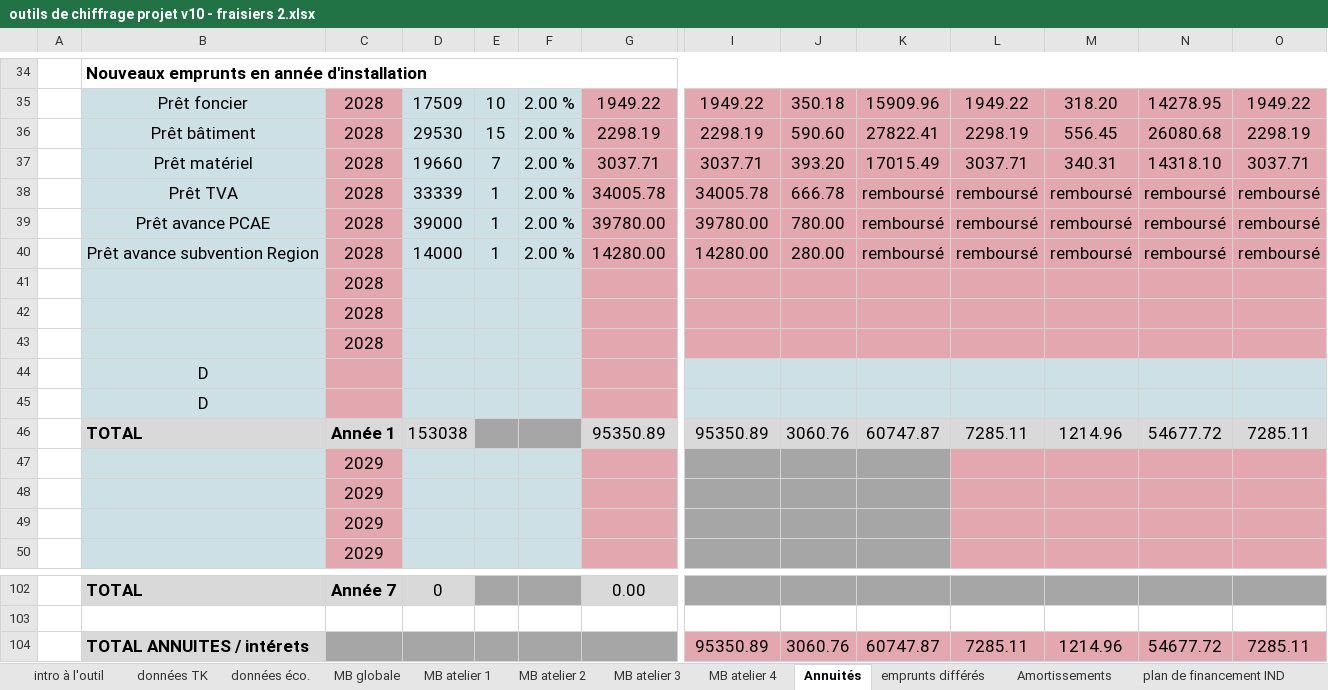
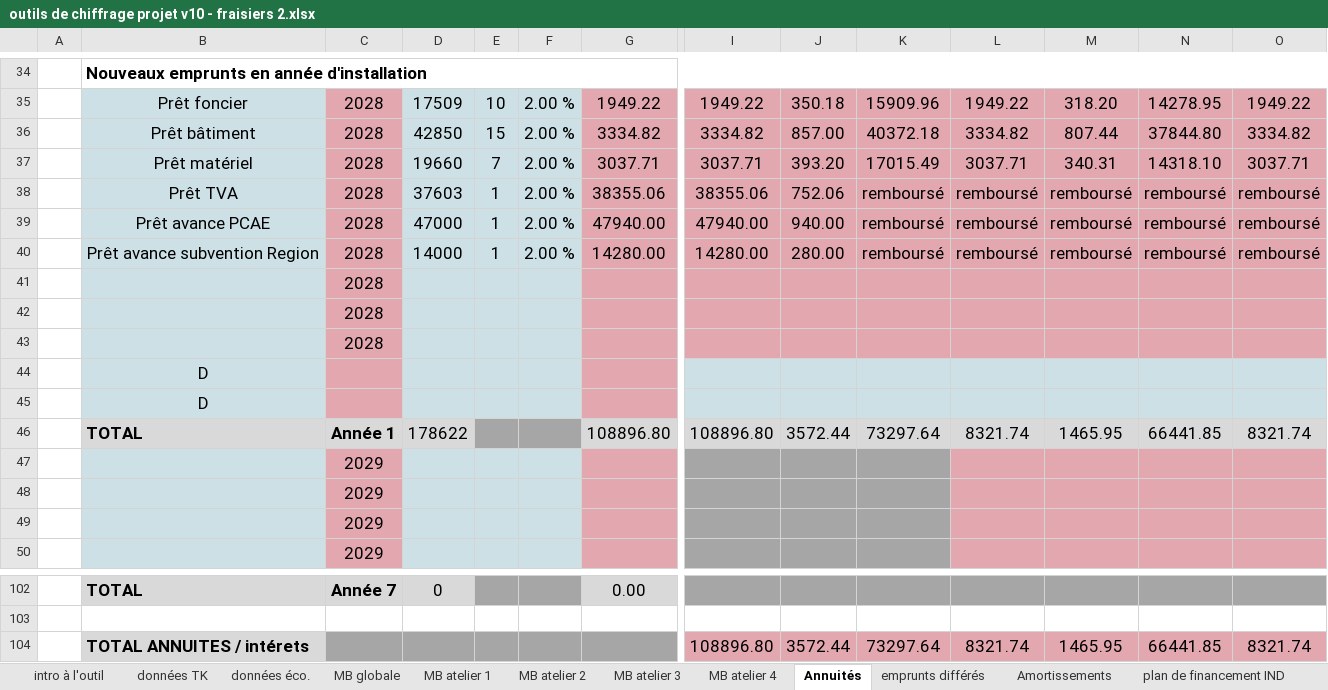
Before and after one commit to Guih44Yahoo/bprea2, an Excel workbook: outils de chiffrage projet v10 - fraisiers 2.xlsx, sheet Annuités, drawn as a sheet; only a part is shown, gaps mark what is left out; values as stored, in another font and other column widths than the file's, no borders; charts and pictures not drawn; removed rows and columns are numbered as before the commit, all else as after; rows hold the shown columns only; the diff names each change by its address in the sheet, - before the commit and + after, or states it on an @@ line.

```diff
--- a/outils de chiffrage projet v10 - fraisiers 2.xlsx (sheet Annuités)
+++ b/outils de chiffrage projet v10 - fraisiers 2.xlsx (sheet Annuités)
-row 36:  | Prêt bâtiment | 2028 | 29530 | 15 | 2.00 % | 2298.19 | 2298.19 | 590.60 | 27822.41 | 2298.19 | 556.45 | 26080.68 | 2298.19
+row 36:  | Prêt bâtiment | 2028 | 42850 | 15 | 2.00 % | 3334.82 | 3334.82 | 857.00 | 40372.18 | 3334.82 | 807.44 | 37844.80 | 3334.82
-D38: 33339
+D38: 37603
-G38: 34005.78
+G38: 38355.06
-I38: 34005.78
+I38: 38355.06
-J38: 666.78
+J38: 752.06
-D39: 39000
+D39: 47000
-G39: 39780.00
+G39: 47940.00
-I39: 39780.00
+I39: 47940.00
-J39: 780.00
+J39: 940.00
-row 46:  | TOTAL | Année 1 | 153038 |  |  | 95350.89 | 95350.89 | 3060.76 | 60747.87 | 7285.11 | 1214.96 | 54677.72 | 7285.11
+row 46:  | TOTAL | Année 1 | 178622 |  |  | 108896.80 | 108896.80 | 3572.44 | 73297.64 | 8321.74 | 1465.95 | 66441.85 | 8321.74
-row 104:  | TOTAL ANNUITES / intérets |  |  |  |  |  | 95350.89 | 3060.76 | 60747.87 | 7285.11 | 1214.96 | 54677.72 | 7285.11
+row 104:  | TOTAL ANNUITES / intérets |  |  |  |  |  | 108896.80 | 3572.44 | 73297.64 | 8321.74 | 1465.95 | 66441.85 | 8321.74
```
Also changed, not shown: sheet BP - N+4, sheet BP - N+6, sheet BP - N+5, sheet BP - N, sheet BP - N+1, sheet BP - N+3, 7 more sheets, formulas that keep their value, charts or pictures, outils de chiffrage projet v10.xlsx, planning_ghu.xlsm, 1 other file.
